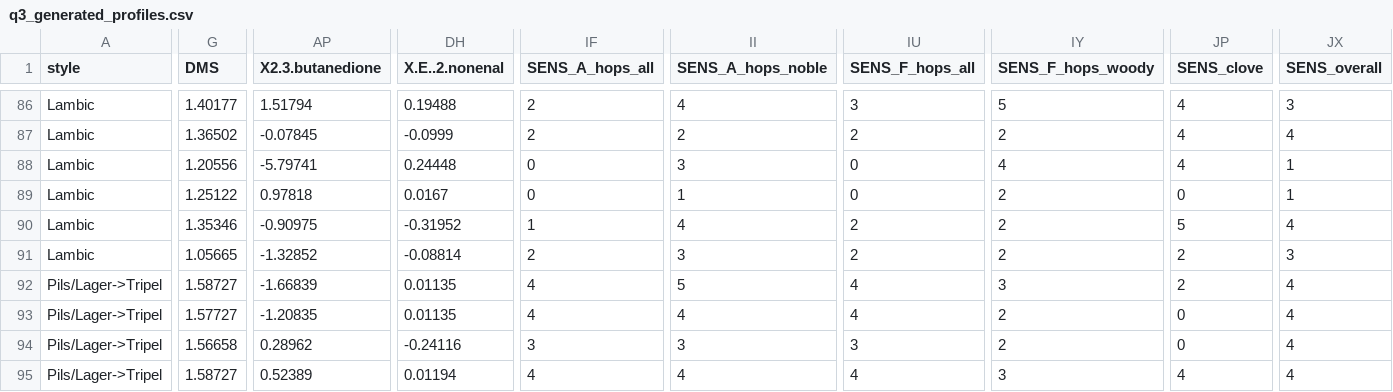
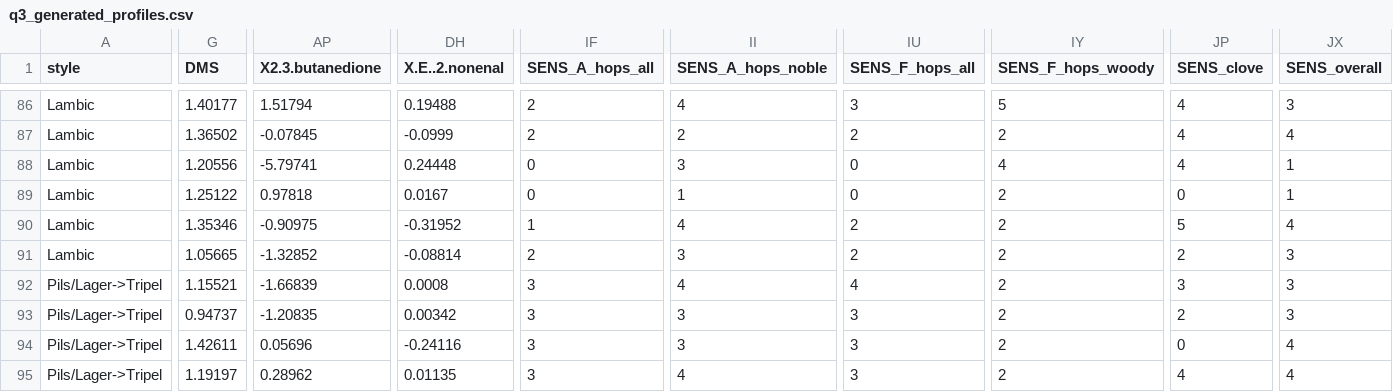
Before and after one commit to dd2006tqf/beer, a CSV file: submission/q3_generated_profiles.csv, drawn as a sheet; only a part is shown, gaps mark what is left out; the diff covers the shown part only; the diff names each change by its address in the sheet, - before the commit and + after, or states it on an @@ line.

```diff
--- a/submission/q3_generated_profiles.csv
+++ b/submission/q3_generated_profiles.csv
-G92 (DMS): 1.58727
+G92 (DMS): 1.15521
-DH92 (X.E..2.nonenal): 0.01135
+DH92 (X.E..2.nonenal): 0.0008
-IF92:IF93 (SENS_A_hops_all): 4
+IF92:IF93 (SENS_A_hops_all): 3
-II92 (SENS_A_hops_noble): 5
+II92 (SENS_A_hops_noble): 4
-IY92 (SENS_F_hops_woody): 3
+IY92 (SENS_F_hops_woody): 2
-JP92 (SENS_clove): 2
+JP92 (SENS_clove): 3
-JX92:JX93 (SENS_overall): 4
+JX92:JX93 (SENS_overall): 3
-G93 (DMS): 1.57727
+G93 (DMS): 0.94737
-DH93 (X.E..2.nonenal): 0.01135
+DH93 (X.E..2.nonenal): 0.00342
-II93 (SENS_A_hops_noble): 4
+II93 (SENS_A_hops_noble): 3
-IU93 (SENS_F_hops_all): 4
+IU93 (SENS_F_hops_all): 3
-JP93 (SENS_clove): 0
+JP93 (SENS_clove): 2
-G94 (DMS): 1.56658
+G94 (DMS): 1.42611
-AP94 (X2.3.butanedione): 0.28962
+AP94 (X2.3.butanedione): 0.05696
-G95 (DMS): 1.58727
+G95 (DMS): 1.19197
-AP95 (X2.3.butanedione): 0.52389
+AP95 (X2.3.butanedione): 0.28962
-DH95 (X.E..2.nonenal): 0.01194
+DH95 (X.E..2.nonenal): 0.01135
-IF95 (SENS_A_hops_all): 4
+IF95 (SENS_A_hops_all): 3
-IU95 (SENS_F_hops_all): 4
+IU95 (SENS_F_hops_all): 3
-IY95 (SENS_F_hops_woody): 3
+IY95 (SENS_F_hops_woody): 2
```
Also changed, not shown: 68 edited cells elsewhere in this file, submission/q2_top3_compounds.csv, 提交包/计算结果/q2_top3_compounds.csv, 47 other files.
